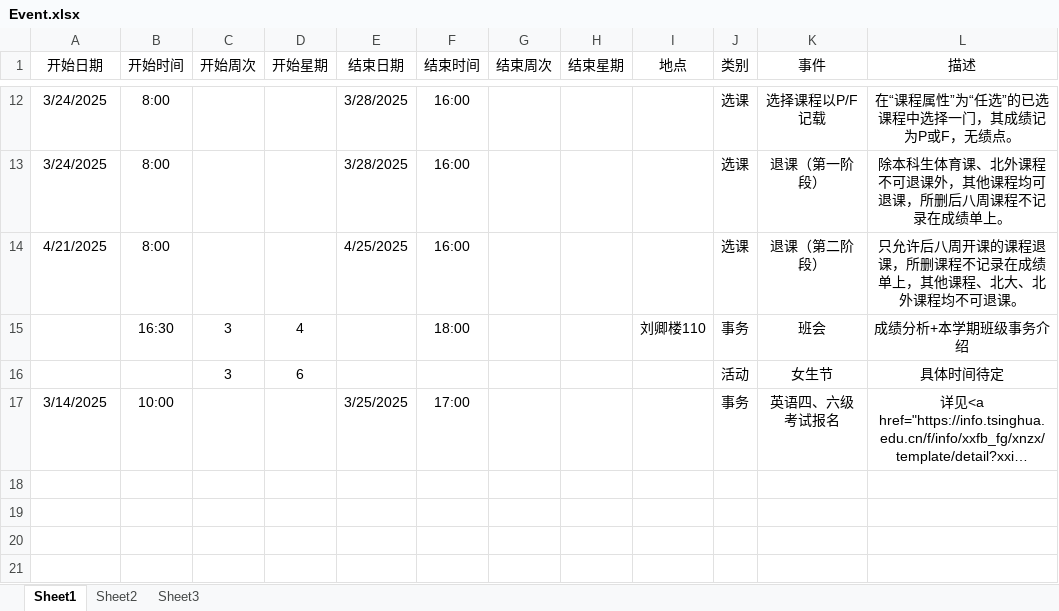
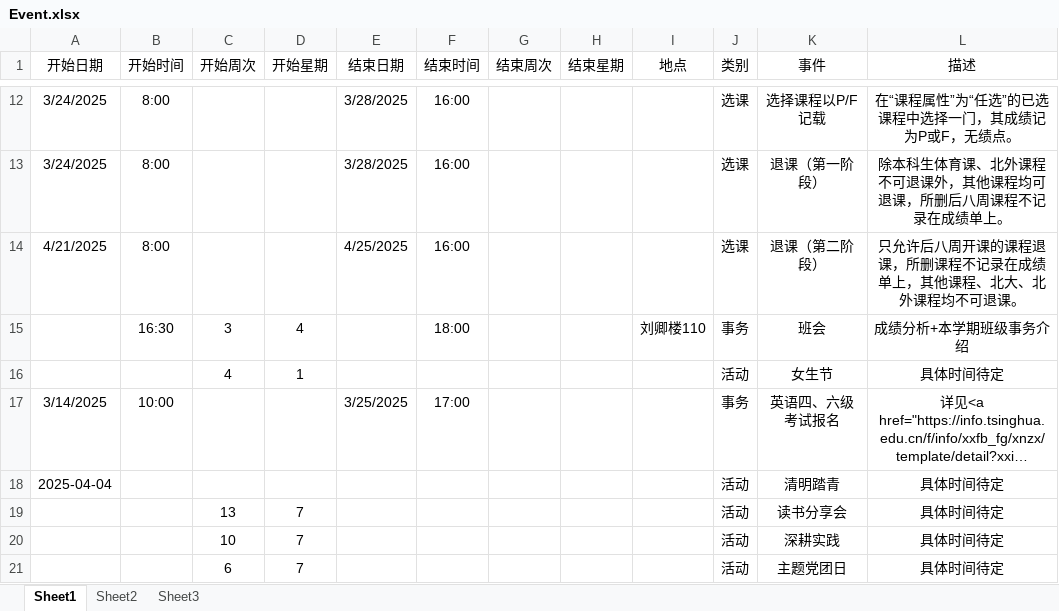
Before and after one commit to THUDEPN31/THUDEPN31.github.io, an Excel workbook: INDEX/schedule/Event.xlsx, sheet Sheet1, drawn as a sheet; only a part is shown, gaps mark what is left out; long unchanged cells end in …; values as stored, in another font and other column widths than the file's, no borders; the diff names each change by its address in the sheet, - before the commit and + after, or states it on an @@ line.

```diff
--- a/INDEX/schedule/Event.xlsx (sheet Sheet1)
+++ b/INDEX/schedule/Event.xlsx (sheet Sheet1)
-C16 (开始周次): 3
+C16 (开始周次): 4
-D16 (开始星期): 6
+D16 (开始星期): 1
+row 18: 2025-04-04 |  |  |  |  |  |  |  |  | 活动 | 清明踏青 | 具体时间待定
+row 19:  |  | 13 | 7 |  |  |  |  |  | 活动 | 读书分享会 | 具体时间待定
+row 20:  |  | 10 | 7 |  |  |  |  |  | 活动 | 深耕实践 | 具体时间待定
+row 21:  |  | 6 | 7 |  |  |  |  |  | 活动 | 主题党团日 | 具体时间待定
```
Also changed, not shown: 2 other files.
